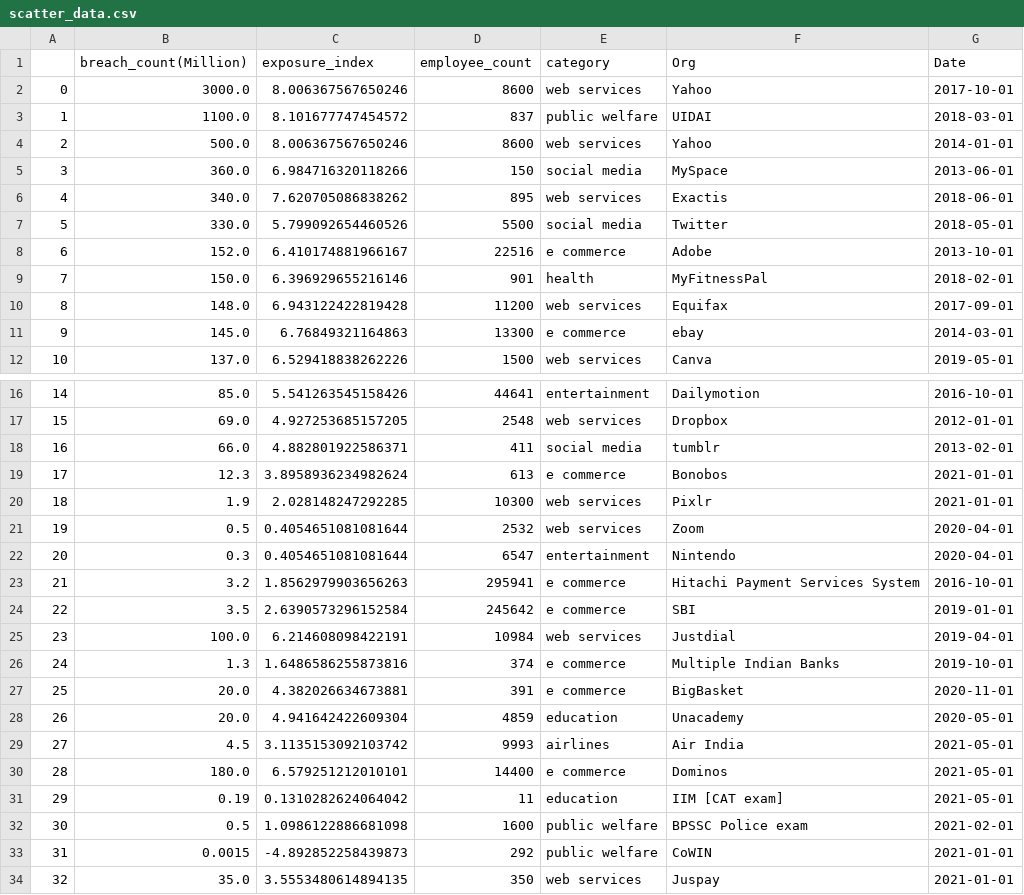
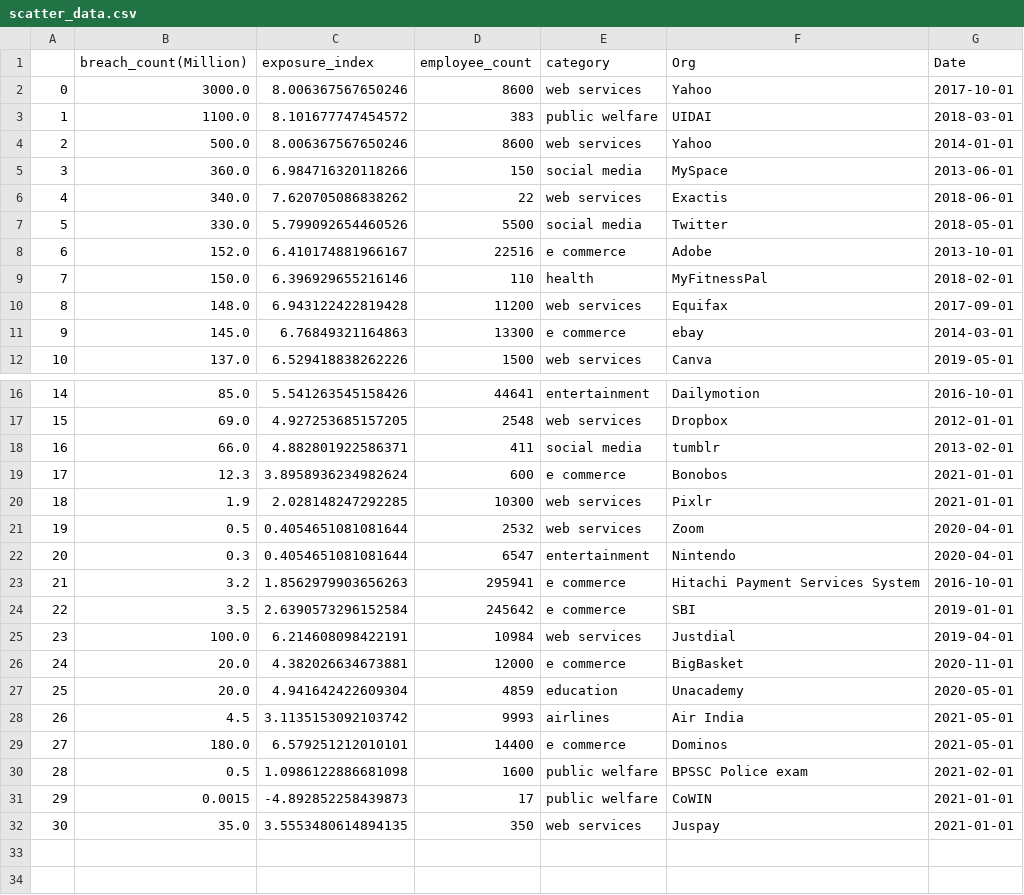
Before and after one commit to isbdiri/Data-Breach, a CSV file: collect_data/final/scatter_data.csv, drawn as a sheet; only a part is shown, gaps mark what is left out; removed rows and columns are numbered as before the commit, all else as after; the diff names each change by its address in the sheet, - before the commit and + after, or states it on an @@ line.

Commit message:
Added missing data points

```diff
--- a/collect_data/final/scatter_data.csv
+++ b/collect_data/final/scatter_data.csv
-D3 (employee_count): 837
+D3 (employee_count): 383
-D6 (employee_count): 895
+D6 (employee_count): 22
-D9 (employee_count): 901
+D9 (employee_count): 110
-D19 (employee_count): 613
+D19 (employee_count): 600
-row 26: 24 | 1.3 | 1.6486586255873816 | 374 | e commerce | Multiple Indian Banks | 2019-10-01
@@ column A renumbered from row 26 down @@
-D26 (employee_count): 391
+D26 (employee_count): 12000
-row 31: 29 | 0.19 | 0.1310282624064042 | 11 | education | IIM [CAT exam] | 2021-05-01
-D31 (employee_count): 292
+D31 (employee_count): 17
```
Also changed, not shown: collect_data/databreach.csv, collect_data/final/year_bar_chart.csv, 6 other files.
